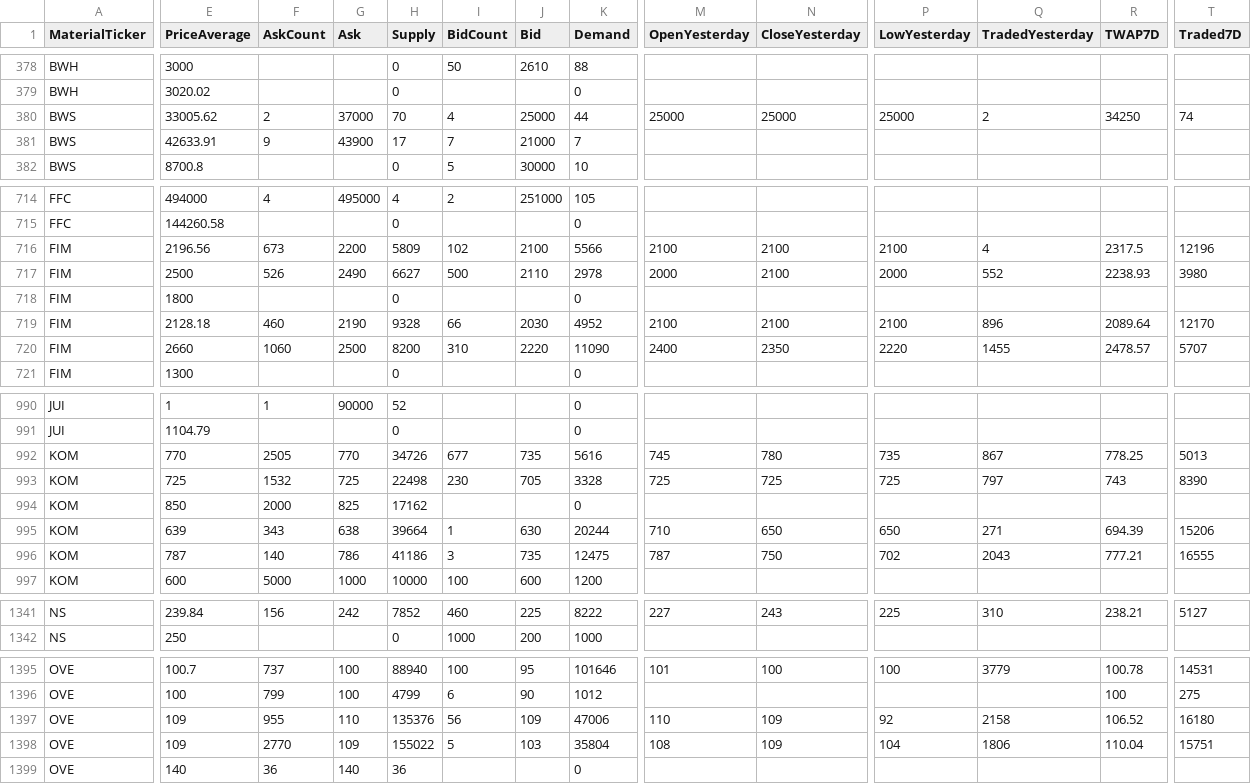
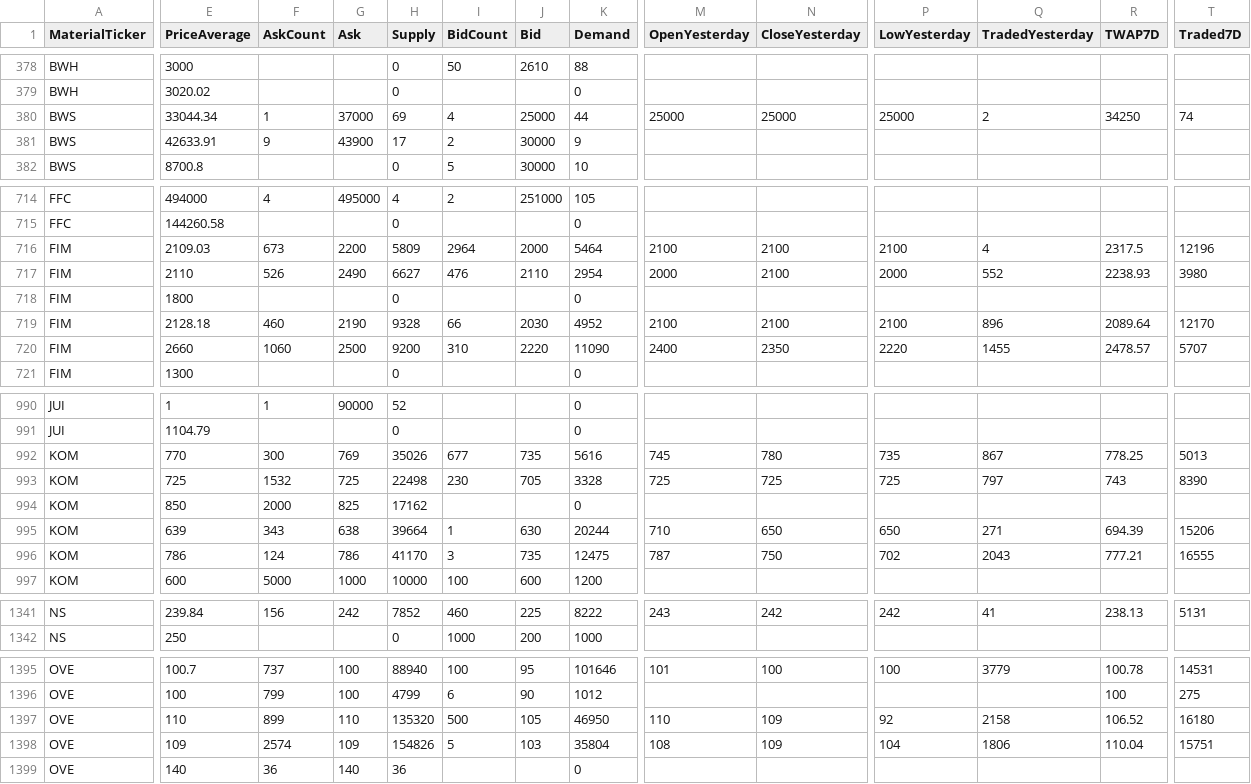
Before and after one commit to refined-prun/refined-prices, a CSV file: all.csv, drawn as a sheet; only a part is shown, gaps mark what is left out; the diff covers the shown part only; the diff names each change by its address in the sheet, - before the commit and + after, or states it on an @@ line.

```diff
--- a/all.csv
+++ b/all.csv
-E380 (PriceAverage): 33005.62
+E380 (PriceAverage): 33044.34
-F380 (AskCount): 2
+F380 (AskCount): 1
-H380 (Supply): 70
+H380 (Supply): 69
-I381 (BidCount): 7
+I381 (BidCount): 2
-J381 (Bid): 21000
+J381 (Bid): 30000
-K381 (Demand): 7
+K381 (Demand): 9
-E716 (PriceAverage): 2196.56
+E716 (PriceAverage): 2109.03
-I716 (BidCount): 102
+I716 (BidCount): 2964
-J716 (Bid): 2100
+J716 (Bid): 2000
-K716 (Demand): 5566
+K716 (Demand): 5464
-E717 (PriceAverage): 2500
+E717 (PriceAverage): 2110
-I717 (BidCount): 500
+I717 (BidCount): 476
-K717 (Demand): 2978
+K717 (Demand): 2954
-H720 (Supply): 8200
+H720 (Supply): 9200
-F992 (AskCount): 2505
+F992 (AskCount): 300
-G992 (Ask): 770
+G992 (Ask): 769
-H992 (Supply): 34726
+H992 (Supply): 35026
-E996 (PriceAverage): 787
+E996 (PriceAverage): 786
-F996 (AskCount): 140
+F996 (AskCount): 124
-H996 (Supply): 41186
+H996 (Supply): 41170
-M1341 (OpenYesterday): 227
+M1341 (OpenYesterday): 243
-N1341 (CloseYesterday): 243
+N1341 (CloseYesterday): 242
-P1341 (LowYesterday): 225
+P1341 (LowYesterday): 242
-Q1341 (TradedYesterday): 310
+Q1341 (TradedYesterday): 41
-R1341 (TWAP7D): 238.21
+R1341 (TWAP7D): 238.13
-T1341 (Traded7D): 5127
+T1341 (Traded7D): 5131
-E1397 (PriceAverage): 109
+E1397 (PriceAverage): 110
-F1397 (AskCount): 955
+F1397 (AskCount): 899
-H1397 (Supply): 135376
+H1397 (Supply): 135320
-I1397 (BidCount): 56
+I1397 (BidCount): 500
-J1397 (Bid): 109
+J1397 (Bid): 105
-K1397 (Demand): 47006
+K1397 (Demand): 46950
-F1398 (AskCount): 2770
+F1398 (AskCount): 2574
-H1398 (Supply): 155022
+H1398 (Supply): 154826
```
Also changed, not shown: 153 edited cells elsewhere in this file, 1 other file.
